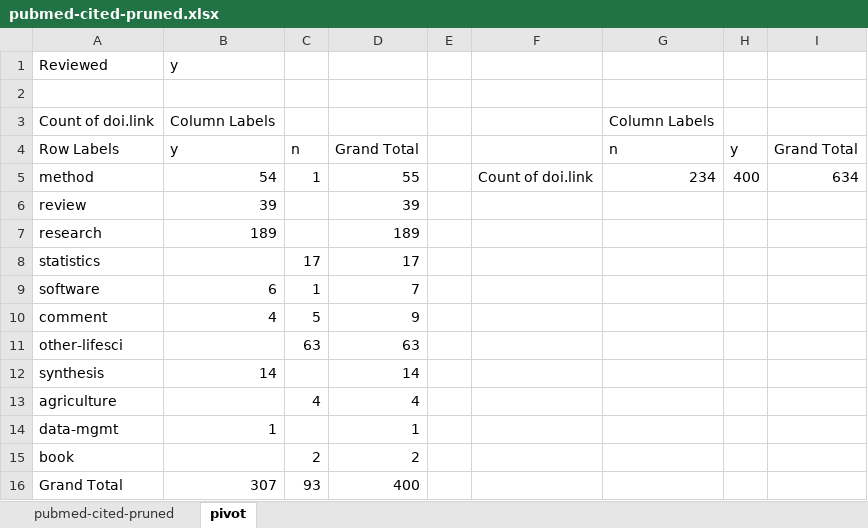
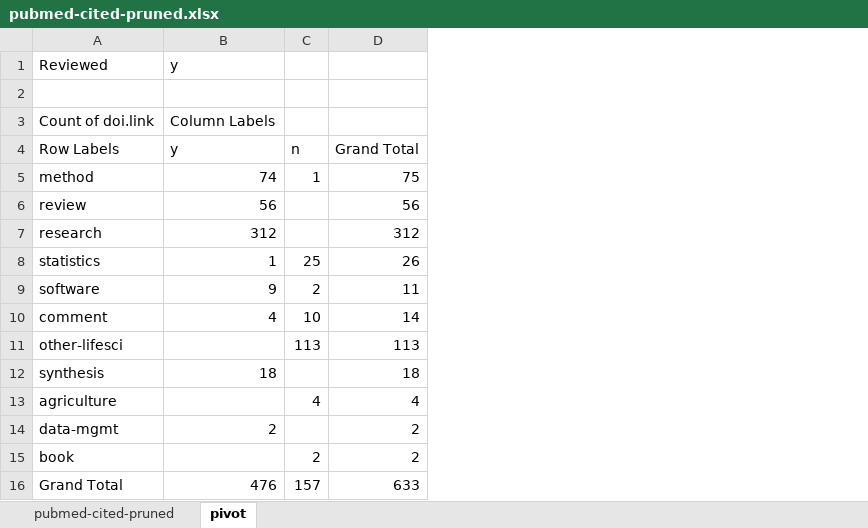
Before and after one commit to FlukeAndFeather/biologgingrepro, an Excel workbook: data/pubmed-cited-pruned.xlsx, sheet pivot, drawn as a sheet; values as stored, in another font and other column widths than the file's, no borders; the diff names each change by its address in the sheet, - before the commit and + after, or states it on an @@ line.

```diff
--- a/data/pubmed-cited-pruned.xlsx (sheet pivot)
+++ b/data/pubmed-cited-pruned.xlsx (sheet pivot)
-column E, empty
-column F, row 5: Count of doi.link
-column G (n), row 3: Column Labels; row 5: 234
-column H (y), row 5: 400
-column I (Grand Total), row 5: 634
-B5 (y): 54
+B5 (y): 74
-D5 (Grand Total): 55
+D5 (Grand Total): 75
-B6 (y): 39
+B6 (y): 56
-D6 (Grand Total): 39
+D6 (Grand Total): 56
-B7 (y): 189
+B7 (y): 312
-D7 (Grand Total): 189
+D7 (Grand Total): 312
-B8 (y): (empty)
+B8 (y): 1
-C8 (n): 17
+C8 (n): 25
-D8 (Grand Total): 17
+D8 (Grand Total): 26
-B9 (y): 6
+B9 (y): 9
-C9 (n): 1
+C9 (n): 2
-D9 (Grand Total): 7
+D9 (Grand Total): 11
-C10 (n): 5
+C10 (n): 10
-D10 (Grand Total): 9
+D10 (Grand Total): 14
-C11 (n): 63
+C11 (n): 113
-D11 (Grand Total): 63
+D11 (Grand Total): 113
-B12 (y): 14
+B12 (y): 18
-D12 (Grand Total): 14
+D12 (Grand Total): 18
-B14 (y): 1
+B14 (y): 2
-D14 (Grand Total): 1
+D14 (Grand Total): 2
-B16 (y): 307
+B16 (y): 476
-C16 (n): 93
+C16 (n): 157
-D16 (Grand Total): 400
+D16 (Grand Total): 633
```
Also changed, not shown: sheet pubmed-cited-pruned, 3 other files.
